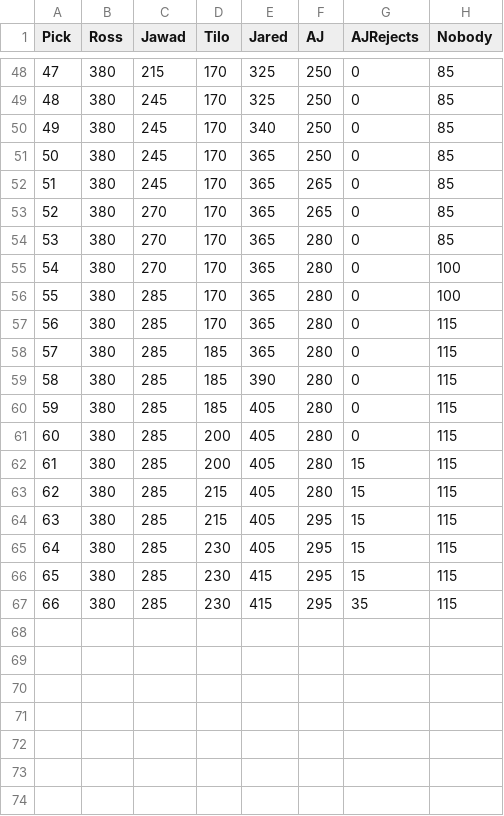
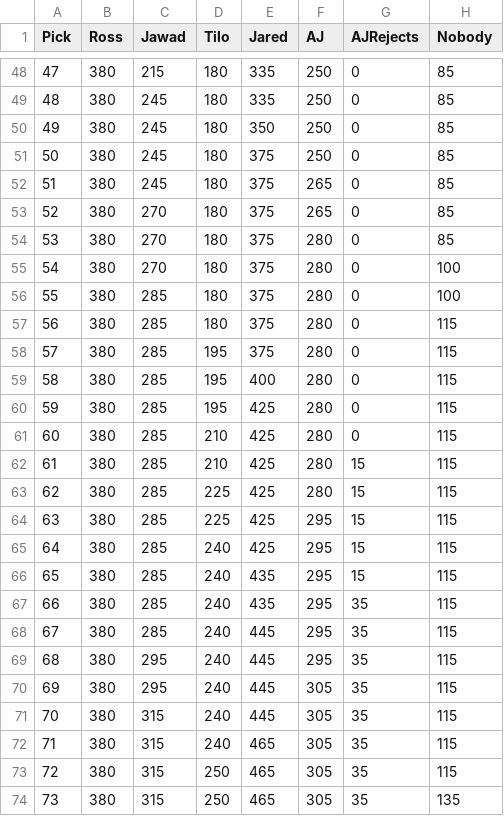
Before and after one commit to zo0o0ot/2021-draft-scorer, a CSV file: draft/leagifyResults.csv, drawn as a sheet; only a part is shown, gaps mark what is left out; the diff covers the shown part only.

```diff
--- a/draft/leagifyResults.csv
+++ b/draft/leagifyResults.csv
@@ -48,20 +48,27 @@ Pick,Ross,Jawad,Tilo,Jared,AJ,AJRejects,Nobody
-47,380,215,170,325,250,0,85
-48,380,245,170,325,250,0,85
-49,380,245,170,340,250,0,85
-50,380,245,170,365,250,0,85
-51,380,245,170,365,265,0,85
-52,380,270,170,365,265,0,85
-53,380,270,170,365,280,0,85
-54,380,270,170,365,280,0,100
-55,380,285,170,365,280,0,100
-56,380,285,170,365,280,0,115
-57,380,285,185,365,280,0,115
-58,380,285,185,390,280,0,115
-59,380,285,185,405,280,0,115
-60,380,285,200,405,280,0,115
-61,380,285,200,405,280,15,115
-62,380,285,215,405,280,15,115
-63,380,285,215,405,295,15,115
-64,380,285,230,405,295,15,115
-65,380,285,230,415,295,15,115
-66,380,285,230,415,295,35,115
+47,380,215,180,335,250,0,85
+48,380,245,180,335,250,0,85
+49,380,245,180,350,250,0,85
+50,380,245,180,375,250,0,85
+51,380,245,180,375,265,0,85
+52,380,270,180,375,265,0,85
+53,380,270,180,375,280,0,85
+54,380,270,180,375,280,0,100
+55,380,285,180,375,280,0,100
+56,380,285,180,375,280,0,115
+57,380,285,195,375,280,0,115
+58,380,285,195,400,280,0,115
+59,380,285,195,425,280,0,115
+60,380,285,210,425,280,0,115
+61,380,285,210,425,280,15,115
+62,380,285,225,425,280,15,115
+63,380,285,225,425,295,15,115
+64,380,285,240,425,295,15,115
+65,380,285,240,435,295,15,115
+66,380,285,240,435,295,35,115
+67,380,285,240,445,295,35,115
+68,380,295,240,445,295,35,115
+69,380,295,240,445,305,35,115
+70,380,315,240,445,305,35,115
+71,380,315,240,465,305,35,115
+72,380,315,250,465,305,35,115
+73,380,315,250,465,305,35,135
```
Also changed, not shown: 6 added rows and 49 edited cells elsewhere in this file, draft/nflDraft.csv, draft/schoolResults.csv, 1 other file.
